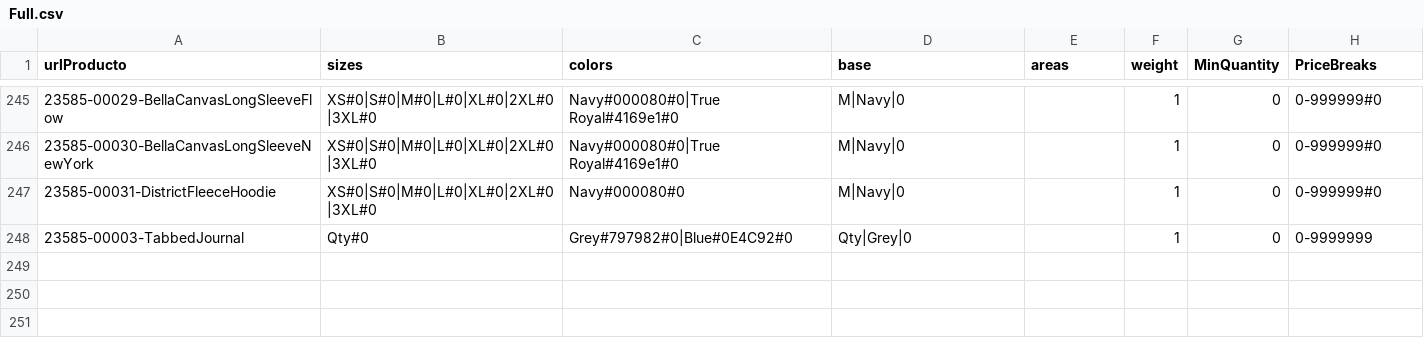
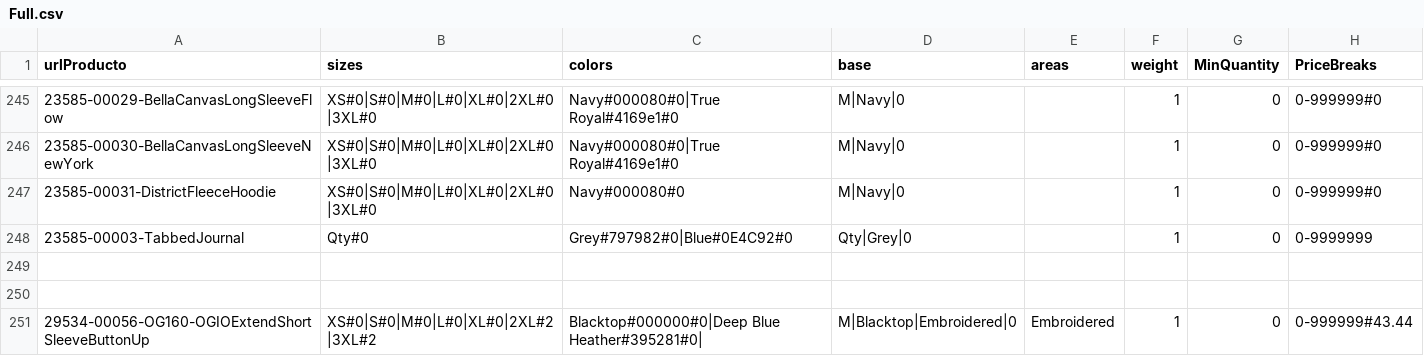
Before and after one commit to rob-dickson/All_Sites_Changes1.1, a CSV file: ApparelAPI/Full.csv, drawn as a sheet; only a part is shown, gaps mark what is left out; the diff names each change by its address in the sheet, - before the commit and + after, or states it on an @@ line.

```diff
--- a/ApparelAPI/Full.csv
+++ b/ApparelAPI/Full.csv
+row 249: (empty)
+row 250: (empty)
+row 251: 29534-00056-OG160-OGIOExtendShortSleeveButtonUp | XS#0|S#0|M#0|L#0|XL#0|2XL#2|3XL#2 | Blacktop#000000#0|Deep Blue Heather#395281#0| | M|Blacktop|Embroidered|0 | Embroidered | 1 | 0 | 0-999999#43.44
```
Also changed, not shown: 2 other files.
